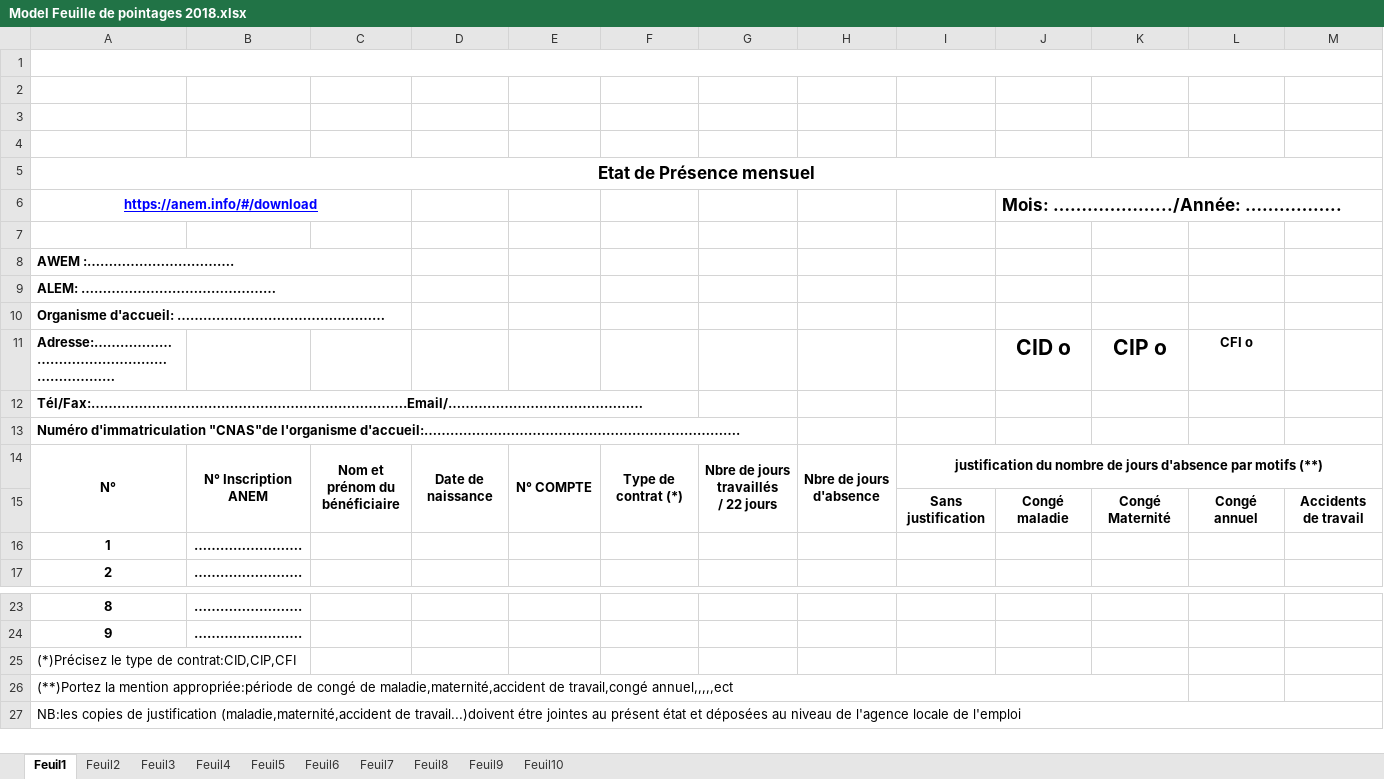
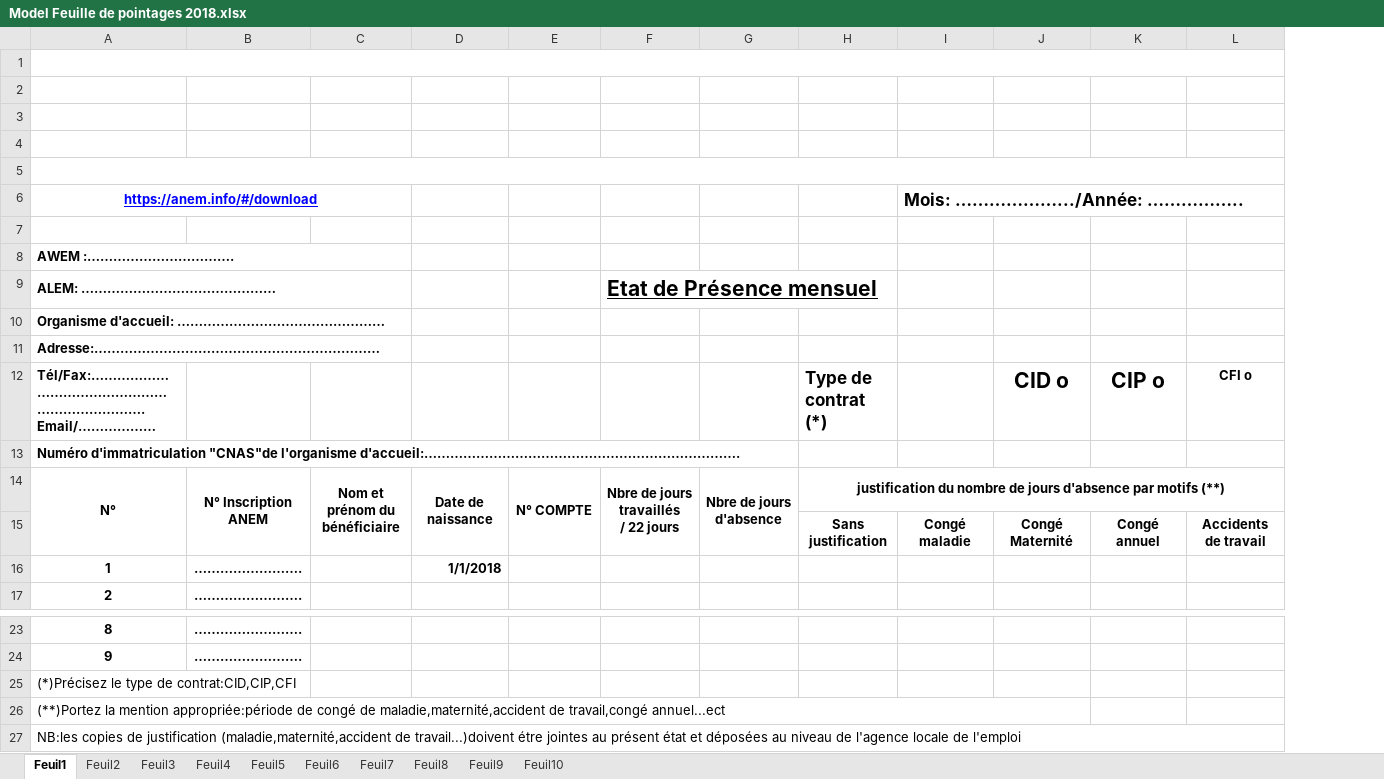
Before and after one commit to anembba/anem.bba.github.com, an Excel workbook: documents/Model Feuille de pointages 2018.xlsx, sheet Feuil1, drawn as a sheet; only a part is shown, gaps mark what is left out; long unchanged cells end in …; values as stored, in another font and other column widths than the file's, no borders; charts and pictures not drawn; removed rows and columns are numbered as before the commit, all else as after; the diff names each change by its address in the sheet, - before the commit and + after, or states it on an @@ line.

Commit message:
Add type de contrat

```diff
--- a/documents/Model Feuille de pointages 2018.xlsx (sheet Feuil1)
+++ b/documents/Model Feuille de pointages 2018.xlsx (sheet Feuil1)
-column F, row 14: Type de contrat (*)
-A5: Etat de Présence mensuel
+A5: (empty)
-F9: (empty)
+F9: Etat de Présence mensuel
-I11: CID o
+I11: (empty)
-J11: CIP o
+J11: (empty)
-K11: CFI o
+K11: (empty)
-H12: (empty)
+H12: Type de contrat (*)
-J12: (empty)
+J12: CID o
-K12: (empty)
+K12: CIP o
-L12: (empty)
+L12: CFI o
-D16: (empty)
+D16: 1/1/2018
-A26: …de travail,congé annuel,,,,,ect
+A26: …de travail,congé annuel...ect
```
Also changed, not shown: charts or pictures.
